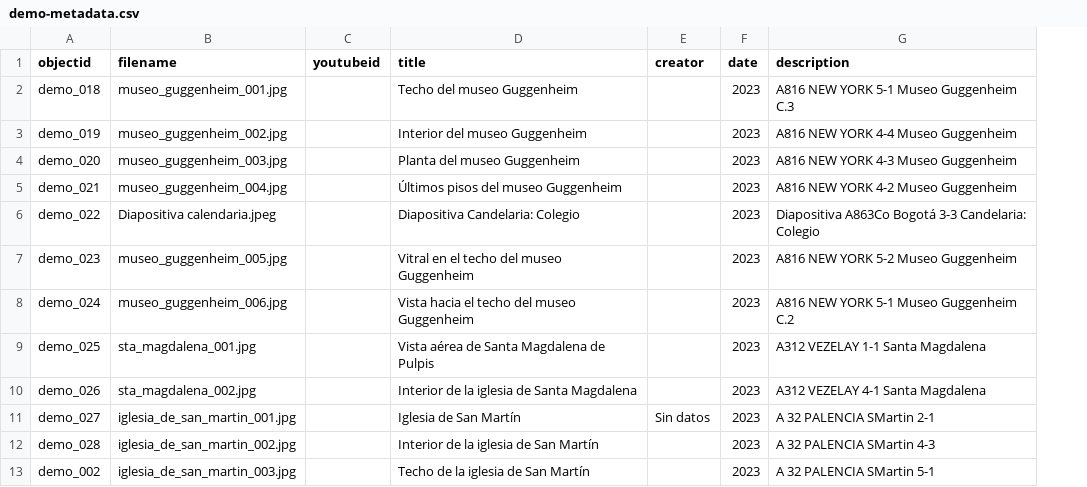
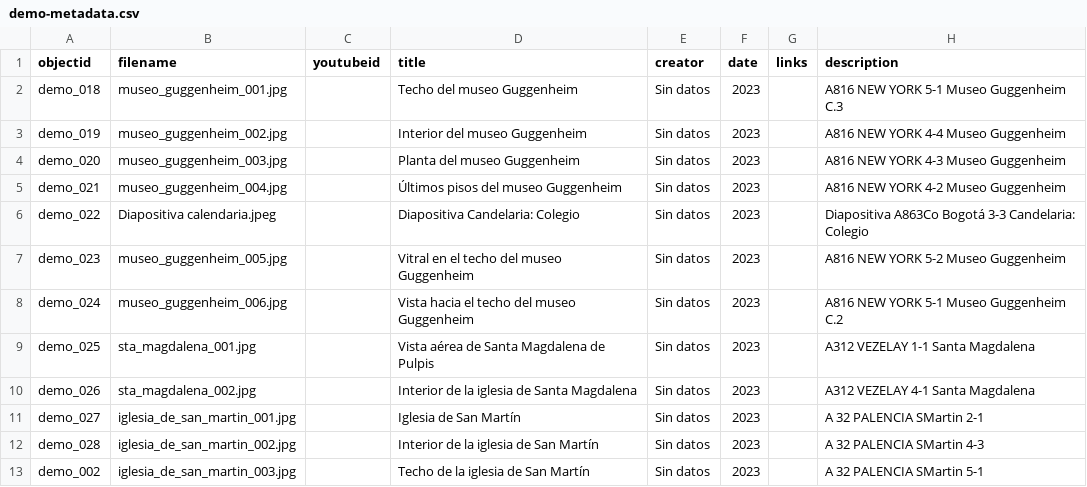
Before and after one commit to cdigitaljaveriana/collectionbuilder-gh, a CSV file: _data/demo-metadata.csv, drawn as a sheet; only a part is shown; the diff covers the shown part only; the diff names each change by its address in the sheet, - before the commit and + after, or states it on an @@ line.

```diff
--- a/_data/demo-metadata.csv
+++ b/_data/demo-metadata.csv
+column G (links), empty
-E2:E10 (creator): (empty)
+E2:E10 (creator): Sin datos
-E12:E13 (creator): (empty)
+E12:E13 (creator): Sin datos
```
Also changed, not shown: 3 added rows and 88 edited cells elsewhere in this file.
